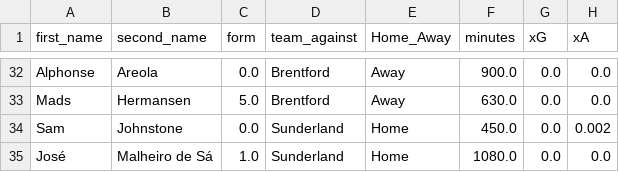
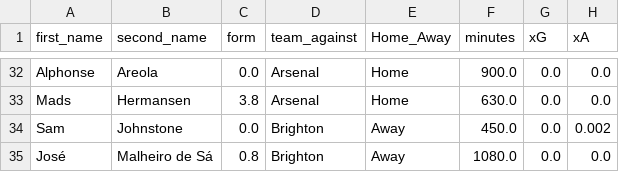
Before and after one commit to sarthakk88/FPL-Stats, a CSV file: data/goalkeepers_home.csv, drawn as a sheet; only a part is shown, gaps mark what is left out; the diff covers the shown part only; the diff names each change by its address in the sheet, - before the commit and + after, or states it on an @@ line.

```diff
--- a/data/goalkeepers_home.csv
+++ b/data/goalkeepers_home.csv
-D32:D33 (team_against): Brentford
+D32:D33 (team_against): Arsenal
-E32:E33 (Home_Away): Away
+E32:E33 (Home_Away): Home
-C33 (form): 5.0
+C33 (form): 3.8
-D34:D35 (team_against): Sunderland
+D34:D35 (team_against): Brighton
-E34:E35 (Home_Away): Home
+E34:E35 (Home_Away): Away
-C35 (form): 1.0
+C35 (form): 0.8
```
Also changed, not shown: 91 edited cells elsewhere in this file, data/defenders_away_last5.csv, data/defenders_home_last5.csv, 21 other files.
